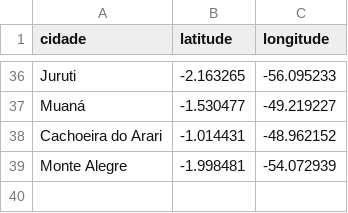
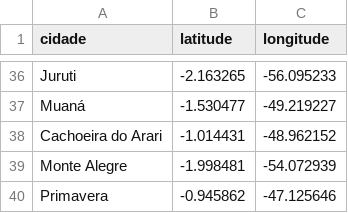
Before and after one commit to linocesar/covidpa, a CSV file: geoloc-cidade-para.csv, drawn as a sheet; only a part is shown, gaps mark what is left out; the diff names each change by its address in the sheet, - before the commit and + after, or states it on an @@ line.

```diff
--- a/geoloc-cidade-para.csv
+++ b/geoloc-cidade-para.csv
+row 40: Primavera | -0.945862 | -47.125646
```
Also changed, not shown: casoConfirmadosUnicos.csv, obitosPA.csv.
